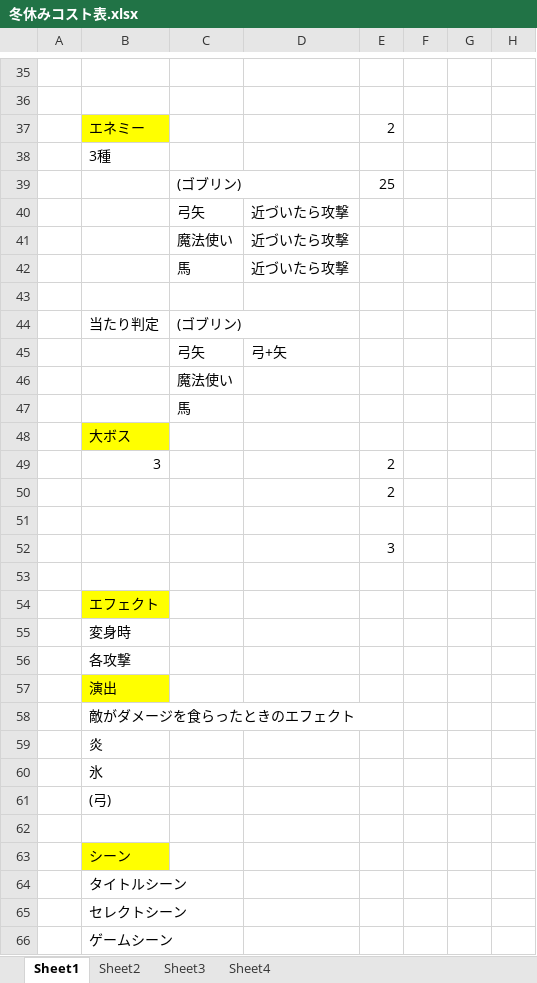
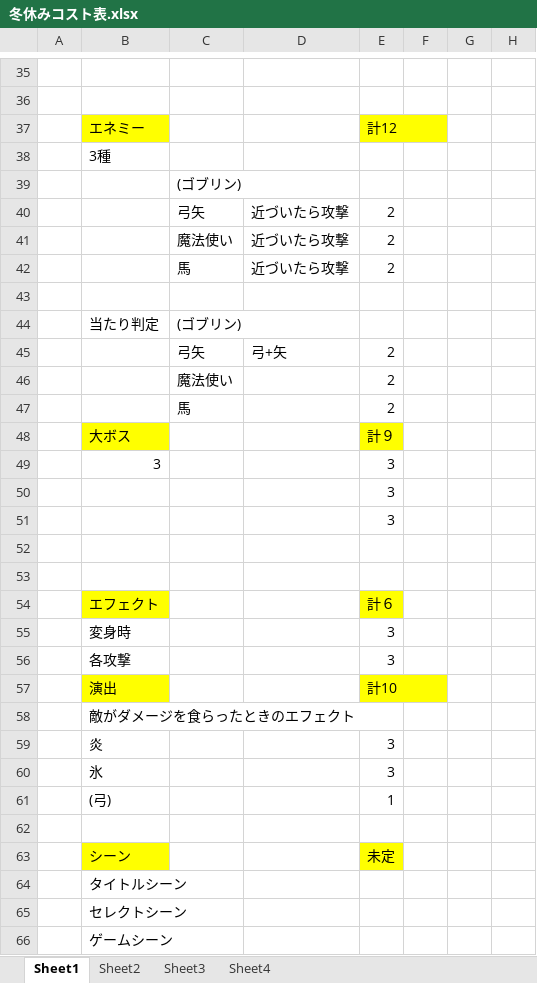
Before and after one commit to hir4rin/2025_winter, an Excel workbook: 冬休みコスト表.xlsx, sheet Sheet1, drawn as a sheet; only a part is shown, gaps mark what is left out; values as stored, in another font and other column widths than the file's, no borders; removed rows and columns are numbered as before the commit, all else as after; the diff covers the shown part only; the diff names each change by its address in the sheet, - before the commit and + after, or states it on an @@ line.

Commit message:
up

```diff
--- a/冬休みコスト表.xlsx (sheet Sheet1)
+++ b/冬休みコスト表.xlsx (sheet Sheet1)
-E37: 2
+E37: 計12
-E37 fill: none
+E37 fill: #FFFF00
-E39: 25
+E39: (empty)
-E40:E42: (empty)
+E40:E42: 2
-E45:E47: (empty)
+E45:E47: 2
-E48: (empty)
+E48: 計９
-E48 fill: none
+E48 fill: #FFFF00
-E49:E50: 2
+E49:E50: 3
-row 51: (empty)
-B53: エフェクト
+B53: (empty)
-B53 fill: #FFFF00
+B53 fill: none
-row 55:  | 変身時
-row 56:  | 各攻撃
-row 57:  | 演出
+row 54:  | エフェクト |  |  | 計６
+row 55:  | 変身時 |  |  | 3
+row 56:  | 各攻撃 |  |  | 3
+row 57:  | 演出 |  |  | 計10
-E59:E60: (empty)
+E59:E60: 3
-E61: (empty)
+E61: 1
-E63: (empty)
+E63: 未定
-E63 fill: none
+E63 fill: #FFFF00
```
Also changed, not shown: 13 added rows, 1 removed row, 6 edited cells and cell formats elsewhere in this sheet, sheet Sheet2.
